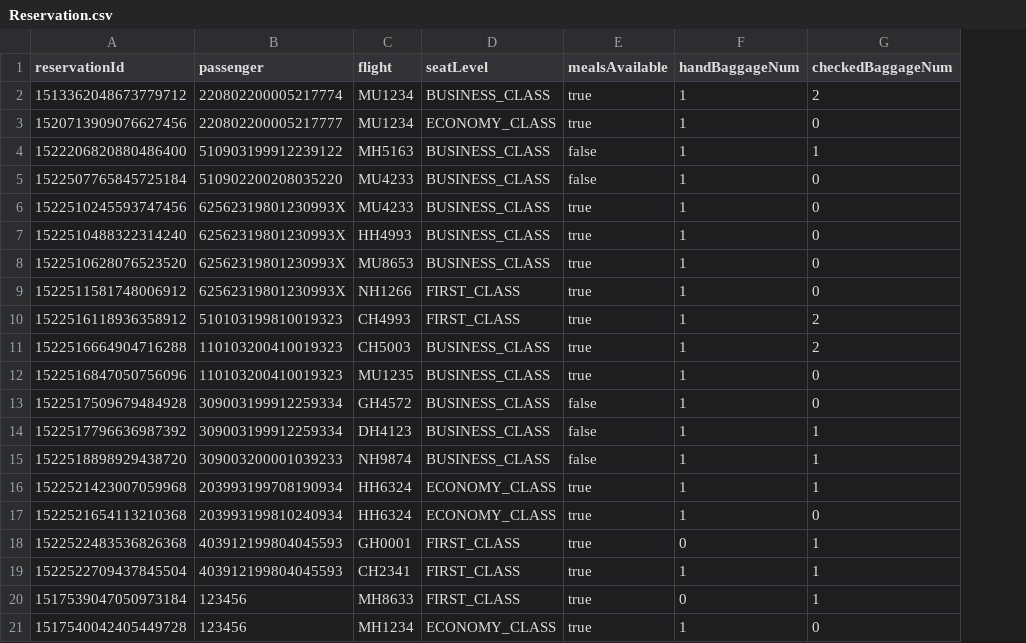
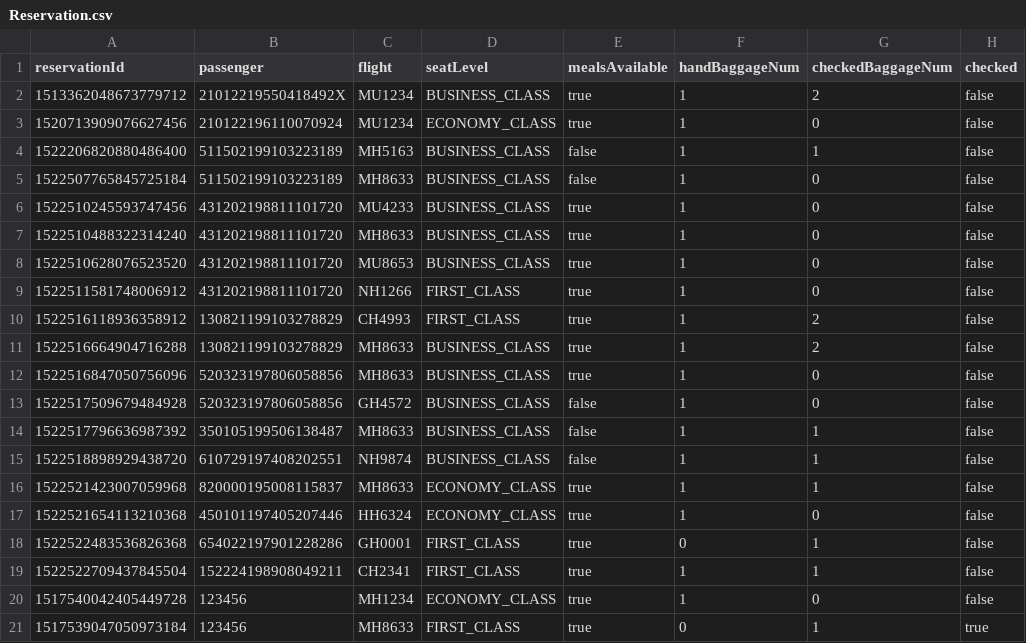
Before and after one commit to T-Atlas/EBU6304_G058_flight, a CSV file: data/csv/Reservation.csv, drawn as a sheet; the diff names each change by its address in the sheet, - before the commit and + after, or states it on an @@ line.

```diff
--- a/data/csv/Reservation.csv
+++ b/data/csv/Reservation.csv
+column H (checked), rows 2-19: all false; row 21: true
-B2 (passenger): 220802200005217774
+B2 (passenger): 21012219550418492X
-B3 (passenger): 220802200005217777
+B3 (passenger): 210122196110070924
-B4 (passenger): 510903199912239122
+B4 (passenger): 511502199103223189
-B5 (passenger): 510902200208035220
+B5 (passenger): 511502199103223189
-C5 (flight): MU4233
+C5 (flight): MH8633
-B6:B9 (passenger): 62562319801230993X
+B6:B9 (passenger): 431202198811101720
-C7 (flight): HH4993
+C7 (flight): MH8633
-B10 (passenger): 510103199810019323
+B10 (passenger): 130821199103278829
-B11 (passenger): 110103200410019323
+B11 (passenger): 130821199103278829
-C11 (flight): CH5003
+C11 (flight): MH8633
-B12 (passenger): 110103200410019323
+B12 (passenger): 520323197806058856
-C12 (flight): MU1235
+C12 (flight): MH8633
-B13 (passenger): 309003199912259334
+B13 (passenger): 520323197806058856
-B14 (passenger): 309003199912259334
+B14 (passenger): 350105199506138487
-C14 (flight): DH4123
+C14 (flight): MH8633
-B15 (passenger): 309003200001039233
+B15 (passenger): 610729197408202551
-B16 (passenger): 203993199708190934
+B16 (passenger): 820000195008115837
-C16 (flight): HH6324
+C16 (flight): MH8633
-B17 (passenger): 203993199810240934
+B17 (passenger): 450101197405207446
-B18 (passenger): 403912199804045593
+B18 (passenger): 654022197901228286
-B19 (passenger): 403912199804045593
+B19 (passenger): 152224198908049211
@@ row 21 moved to row 20: 1517540042405449728 @@
```
Also changed, not shown: data/csv/Passenger.csv, data/csv/flightSeat/CH4993_2022-06-01.csv, 20 other files.
